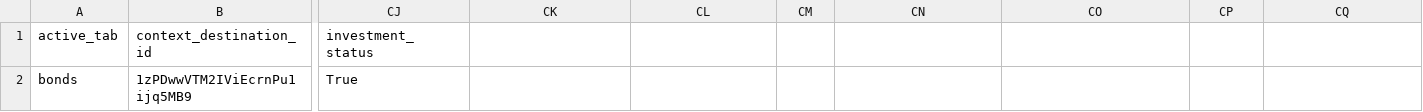
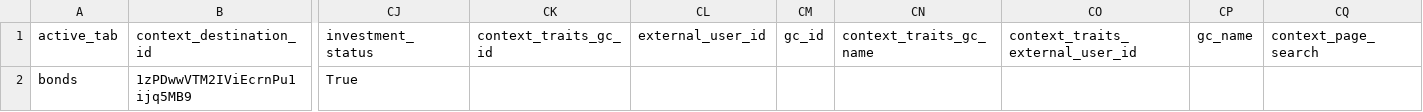
Before and after one commit to gripinvest/gi-analytics, a CSV file: backend/data/asset_search/W9_may28-jun03_asset_search_notify_me_clicked.csv, drawn as a sheet; only a part is shown, gaps mark what is left out; the diff names each change by its address in the sheet, - before the commit and + after, or states it on an @@ line.

```diff
--- a/backend/data/asset_search/W9_may28-jun03_asset_search_notify_me_clicked.csv
+++ b/backend/data/asset_search/W9_may28-jun03_asset_search_notify_me_clicked.csv
-CK1: (empty)
+CK1: context_traits_gc_id
-CL1: (empty)
+CL1: external_user_id
-CM1: (empty)
+CM1: gc_id
-CN1: (empty)
+CN1: context_traits_gc_name
-CO1: (empty)
+CO1: context_traits_external_user_id
-CP1: (empty)
+CP1: gc_name
-CQ1: (empty)
+CQ1: context_page_search
```
Also changed, not shown: backend/data/asset_search/W10_jun04-jun10_asset_search_chip_clicked.csv, 9 other files.
